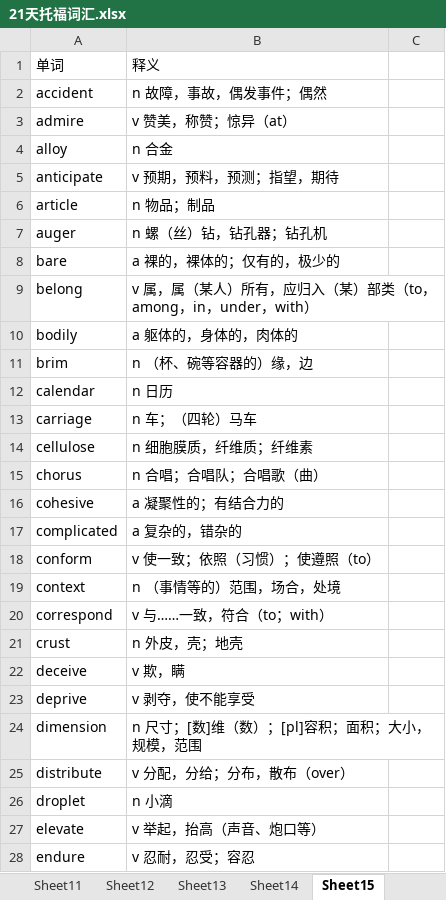
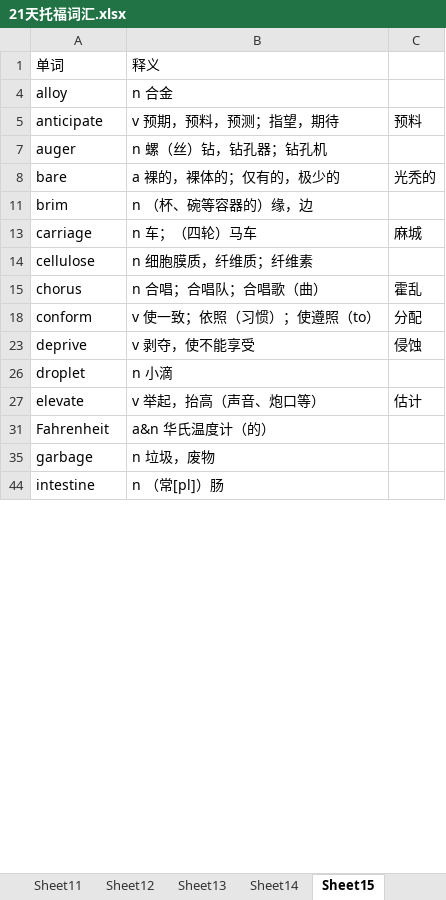
Before and after one commit to tianfr/Intensive-Listening-for-Scientific-America, an Excel workbook: 21天托福词汇.xlsx, sheet Sheet15, drawn as a sheet; only a part is shown; the shorter side is filled out with more unchanged rows; values as stored, in another font and other column widths than the file's, no cell formats; the diff covers the shown part only; the diff names each change by its address in the sheet, - before the commit and + after, or states it on an @@ line.

Commit message:
Update 21天托福词汇.xlsx

```diff
--- a/21天托福词汇.xlsx (sheet Sheet15)
+++ b/21天托福词汇.xlsx (sheet Sheet15)
-row 2: accident | n 故障，事故，偶发事件；偶然
-row 3: admire | v 赞美，称赞；惊异（at）
-C5: (empty)
+C5: 预料
-row 6: article | n 物品；制品
-C8: (empty)
+C8: 光秃的
-row 9: belong | v 属，属（某人）所有，应归入（某）部类（to，among，in，under，with）
-row 10: bodily | a 躯体的，身体的，肉体的
-row 12: calendar | n 日历
-C13: (empty)
+C13: 麻城
-C15: (empty)
+C15: 霍乱
-row 16: cohesive | a 凝聚性的；有结合力的
-row 17: complicated | a 复杂的，错杂的
-C18: (empty)
+C18: 分配
-row 19: context | n （事情等的）范围，场合，处境
-row 20: correspond | v 与……一致，符合（to；with）
-row 21: crust | n 外皮，壳；地壳
-row 22: deceive | v 欺，瞒
-C23: (empty)
+C23: 侵蚀
-row 24: dimension | n 尺寸；[数]维（数）；[pl]容积；面积；大小，规模，范围
-row 25: distribute | v 分配，分给；分布，散布（over）
-C27: (empty)
+C27: 估计
-row 28: endure | v 忍耐，忍受；容忍
```
Also changed, not shown: 48 removed rows, 1 hidden or unhidden row and 12 edited cells elsewhere in this sheet, cell formats, hidden cells.
